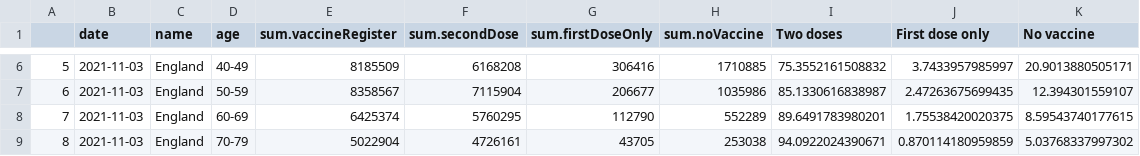
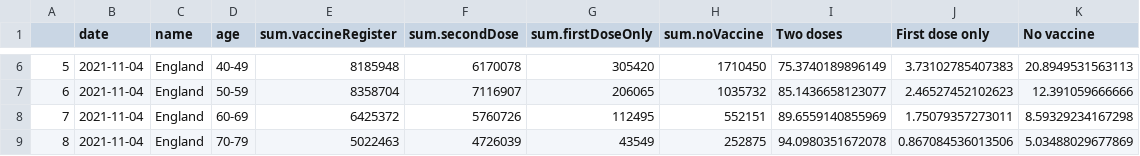
Before and after one commit to vfillis/automated-covid, a CSV file: data/vaccinations-England-ages.csv, drawn as a sheet; only a part is shown, gaps mark what is left out; the diff covers the shown part only.

```diff
--- a/data/vaccinations-England-ages.csv
+++ b/data/vaccinations-England-ages.csv
@@ -6,4 +6,4 @@
-"5","2021-11-03","England","40-49",8185509,6168208,306416,1710885,75.3552161508832,3.7433957985997,20.9013880505171
-"6","2021-11-03","England","50-59",8358567,7115904,206677,1035986,85.1330616838987,2.47263675699435,12.394301559107
-"7","2021-11-03","England","60-69",6425374,5760295,112790,552289,89.6491783980201,1.75538420020375,8.59543740177615
-"8","2021-11-03","England","70-79",5022904,4726161,43705,253038,94.0922024390671,0.870114180959859,5.03768337997302
+"5","2021-11-04","England","40-49",8185948,6170078,305420,1710450,75.3740189896149,3.73102785407383,20.8949531563113
+"6","2021-11-04","England","50-59",8358704,7116907,206065,1035732,85.1436658123077,2.46527452102623,12.391059666666
+"7","2021-11-04","England","60-69",6425372,5760726,112495,552151,89.6559140855969,1.75079357273011,8.59329234167298
+"8","2021-11-04","England","70-79",5022463,4726039,43549,252875,94.0980351672078,0.867084536013506,5.03488029677869
```
Also changed, not shown: 48 edited cells elsewhere in this file, data/cases-England.csv, data/deaths-England.csv, 2 other files.
